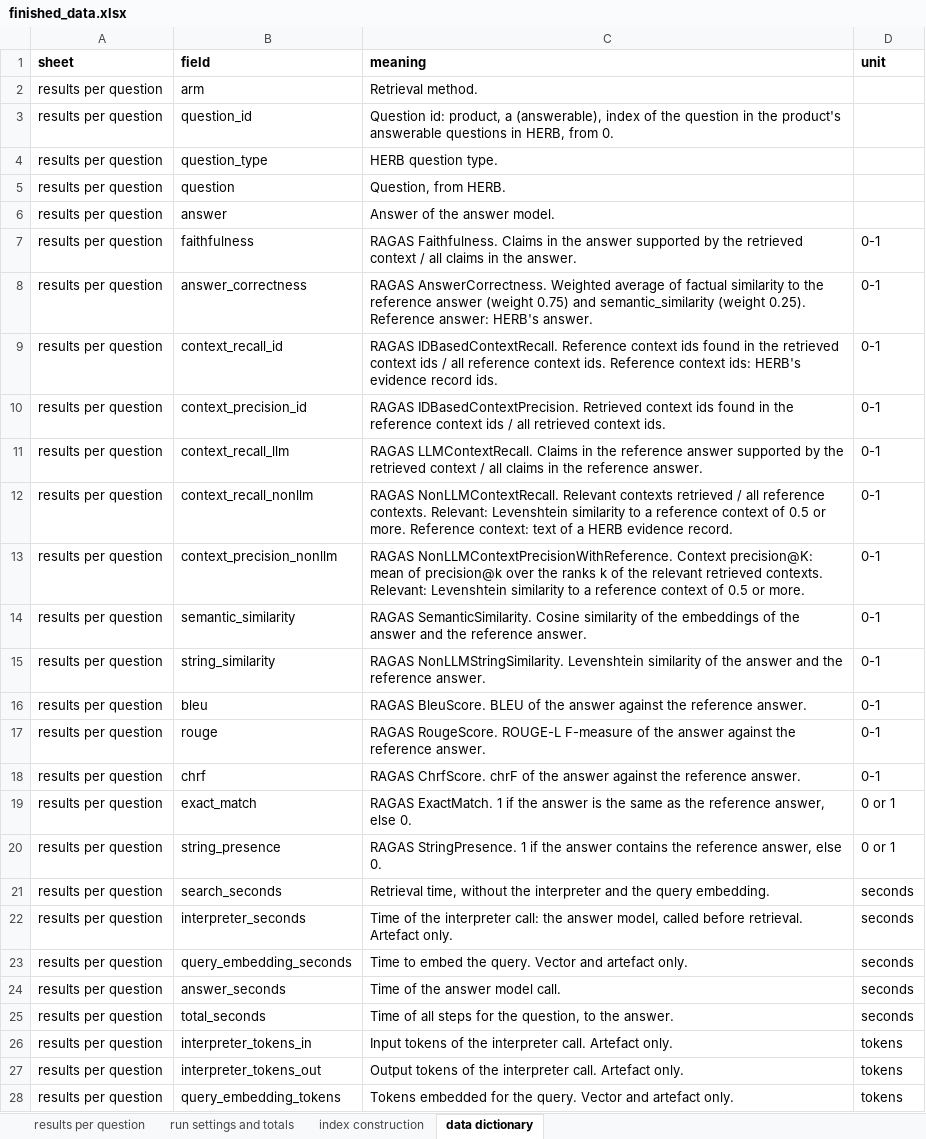
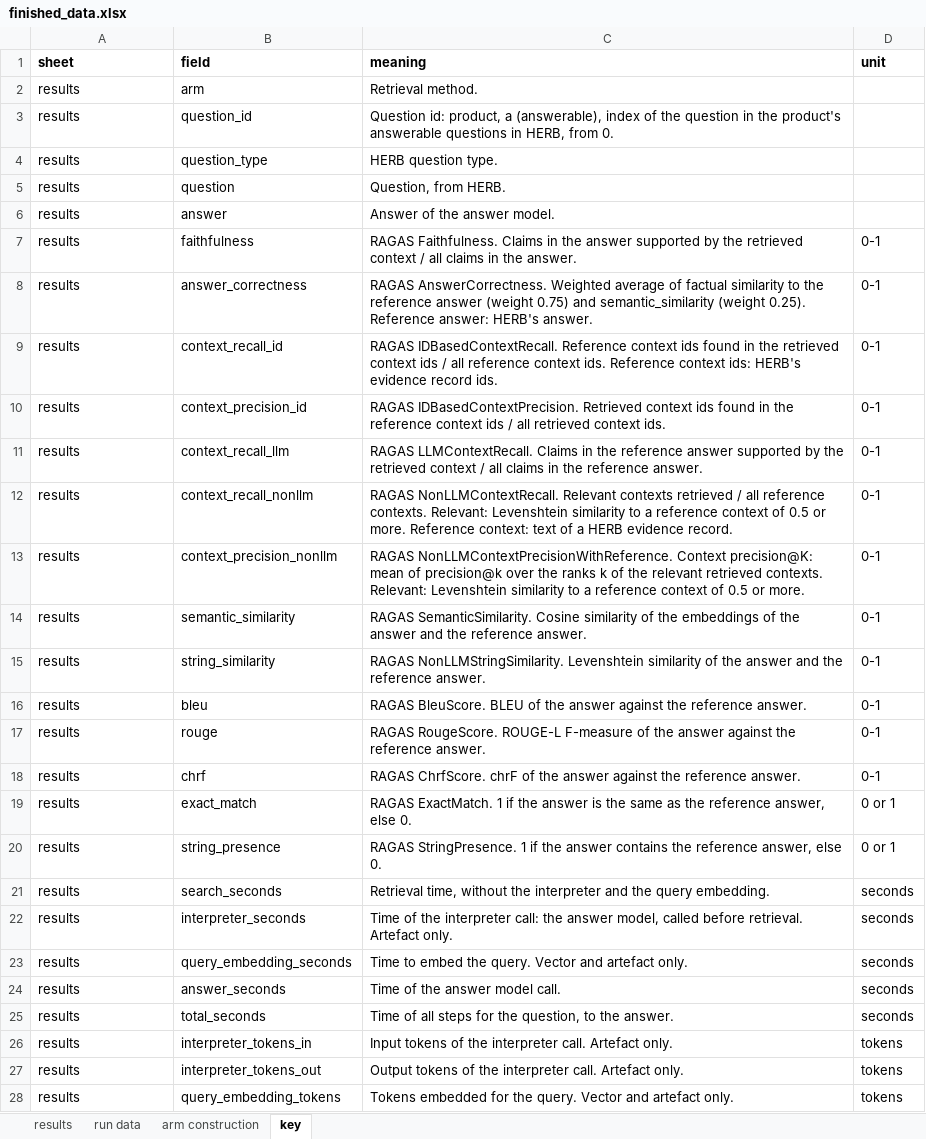
Before and after one commit to Objuret/GRAG-Job, an Excel workbook: finished_data/finished_data.xlsx, sheet key, drawn as a sheet; only a part is shown; values as stored, in another font and other column widths than the file's, no borders; the diff covers the shown part only; the diff names each change by its address in the sheet, - before the commit and + after, or states it on an @@ line.

```diff
--- a/finished_data/finished_data.xlsx (sheet key)
+++ b/finished_data/finished_data.xlsx (sheet key)
-sheet tab: results per question
+sheet tab: results
-sheet tab: run settings and totals
+sheet tab: run data
-sheet tab: index construction
+sheet tab: arm construction
-sheet tab: data dictionary
+sheet tab: key
-A2:A28 (sheet): results per question
+A2:A28 (sheet): results
```
Also changed, not shown: 27 edited cells elsewhere in this sheet, 10 other files.
